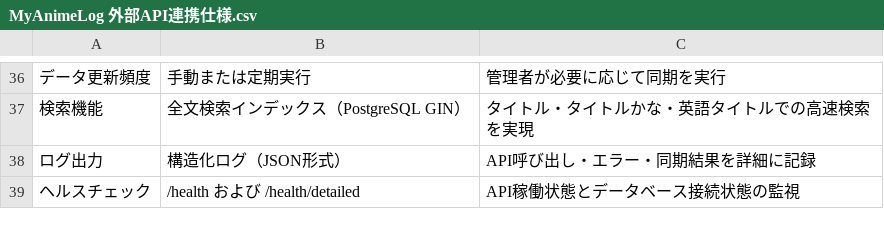
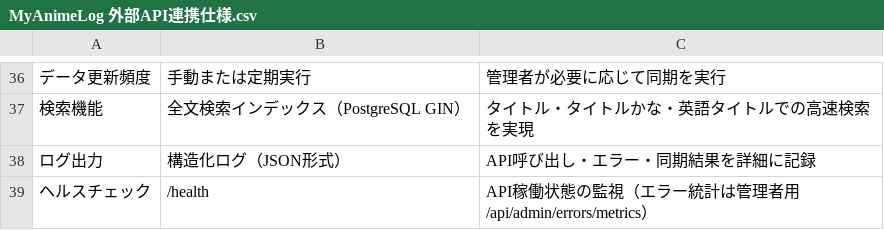
Before and after one commit to Action0358/MyAnimeLogs, a CSV file: docs/MyAnimeLog 外部API連携仕様.csv, drawn as a sheet; only a part is shown, gaps mark what is left out; removed rows and columns are numbered as before the commit, all else as after; the diff names each change by its address in the sheet, - before the commit and + after, or states it on an @@ line.

```diff
--- a/docs/MyAnimeLog 外部API連携仕様.csv
+++ b/docs/MyAnimeLog 外部API連携仕様.csv
-row 39: ヘルスチェック | /health および /health/detailed | API稼働状態とデータベース接続状態の監視
+row 39: ヘルスチェック | /health | API稼働状態の監視（エラー統計は管理者用 /api/admin/errors/metrics）
```
Also changed, not shown: docs/MyAnimeLog API内部仕様書.csv, docs/MyAnimeLog API外部設計書.csv, 5 other files.
